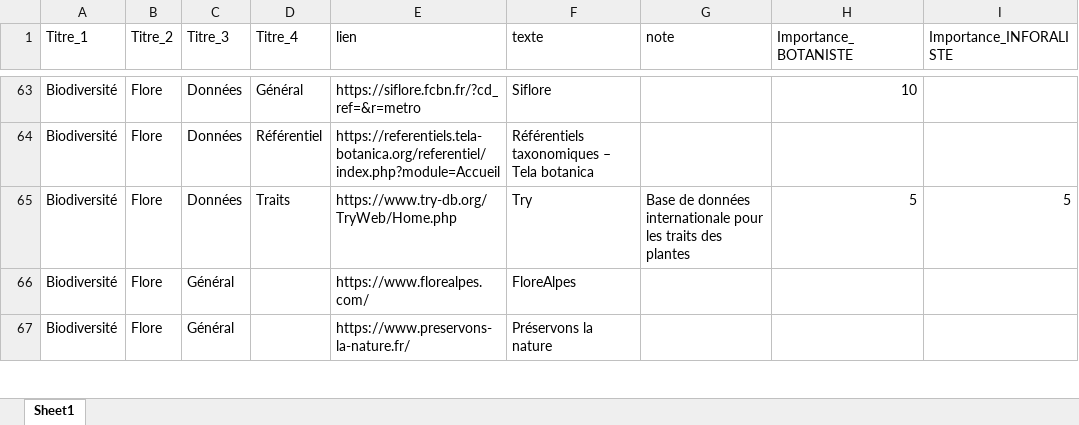
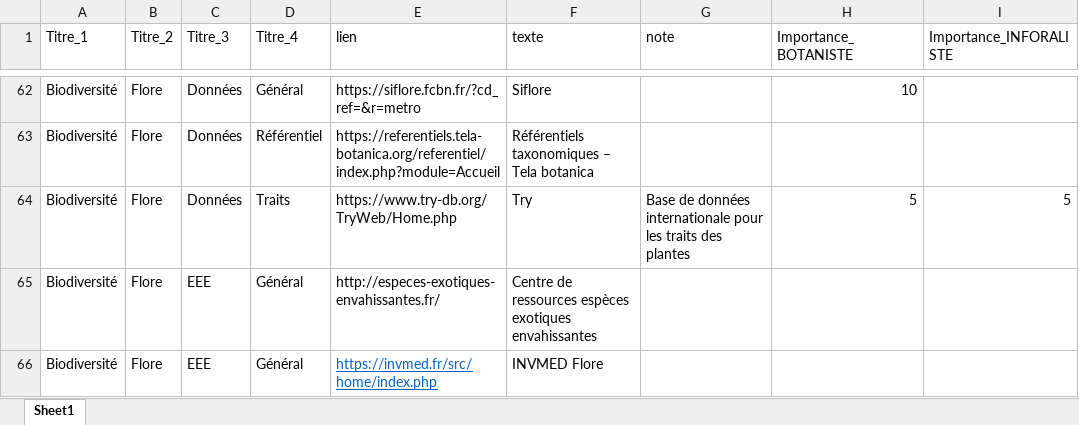
Before and after one commit to augustinsoulard/BDD_FLORE_CONSTRUCT, an Excel workbook: NATURAL-HOST/Natural-host.xlsx, sheet Sheet1, drawn as a sheet; only a part is shown, gaps mark what is left out; the shorter side is filled out with more unchanged rows; values as stored, in another font and other column widths than the file's, no borders; charts and pictures not drawn; the diff covers the shown part only; the diff names each change by its address in the sheet, - before the commit and + after, or states it on an @@ line.

```diff
--- a/NATURAL-HOST/Natural-host.xlsx (sheet Sheet1)
+++ b/NATURAL-HOST/Natural-host.xlsx (sheet Sheet1)
+row 65: Biodiversité | Flore | EEE | Général | http://especes-exotiques-envahissantes.fr/ | Centre de ressources espèces exotiques envahissantes
+row 66: Biodiversité | Flore | EEE | Général | https://invmed.fr/src/home/index.php | INVMED Flore
```
Also changed, not shown: 17 added rows, 1 removed row, 9 moved rows and 5 edited cells elsewhere in this sheet, charts or pictures, 2 other files.
